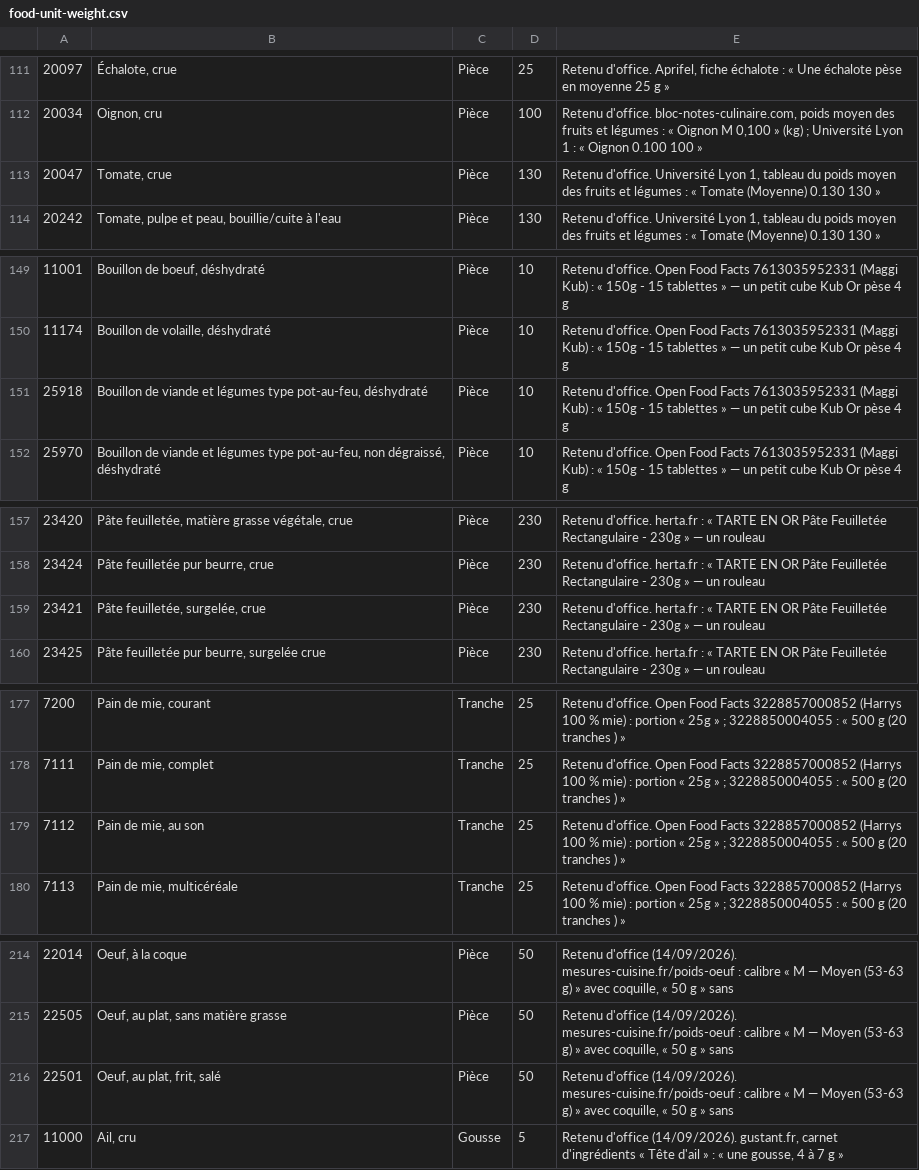
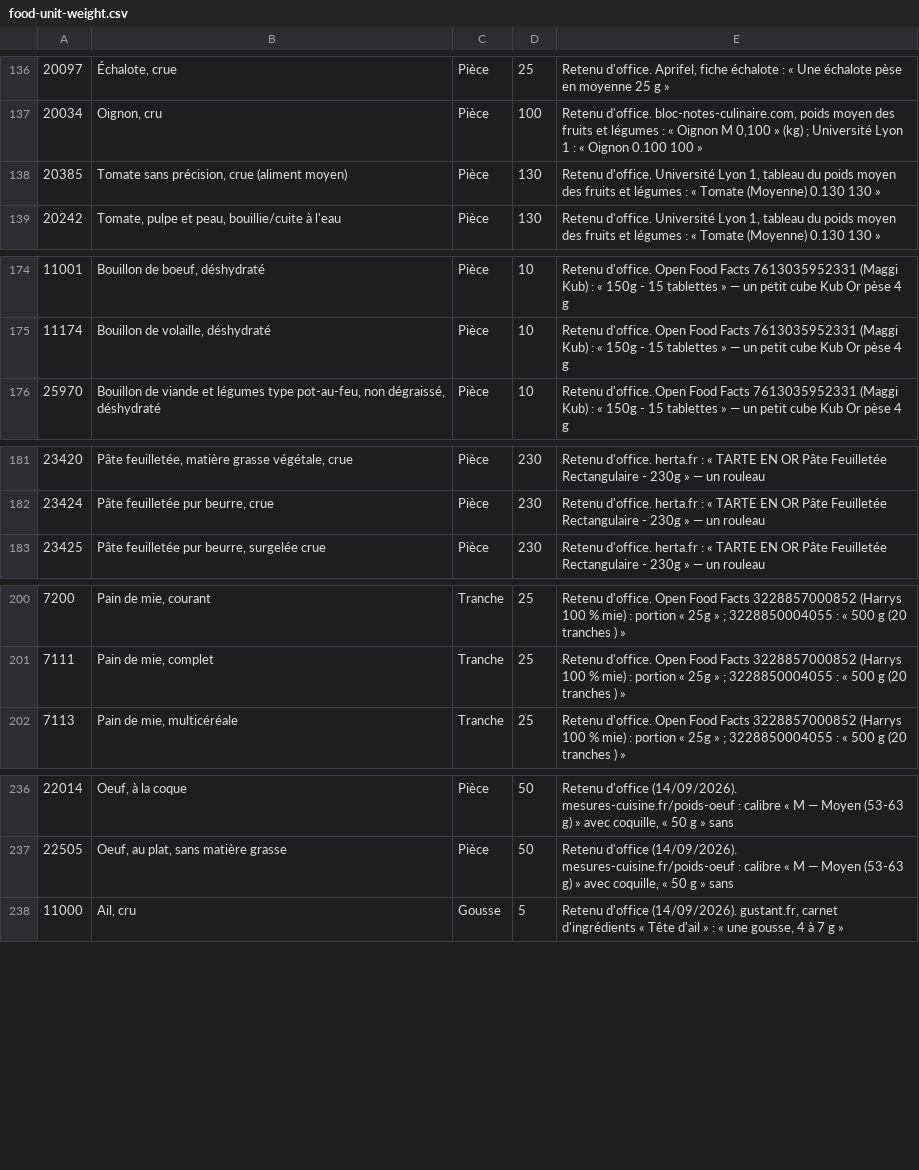
Before and after one commit to Xhelliom/tablee, a CSV file: db/seeds/food-unit-weight.csv, drawn as a sheet; only a part is shown, gaps mark what is left out; removed rows and columns are numbered as before the commit, all else as after; the diff covers the shown part only; the diff names each change by its address in the sheet, - before the commit and + after, or states it on an @@ line.

```diff
--- a/db/seeds/food-unit-weight.csv
+++ b/db/seeds/food-unit-weight.csv
-A138: 20047
+A138: 20385
-B138: Tomate, crue
+B138: Tomate sans précision, crue (aliment moyen)
-row 151: 25918 | Bouillon de viande et légumes type pot-au-feu, déshydraté | Pièce | 10 | Retenu d'office. Open Food Facts 7613035952331 (Maggi Kub) : « 150g - 15 tablettes » — un petit cube Kub Or pèse 4 g
-row 159: 23421 | Pâte feuilletée, surgelée, crue | Pièce | 230 | Retenu d'office. herta.fr : « TARTE EN OR Pâte Feuilletée Rectangulaire - 230g » — un rouleau
-row 179: 7112 | Pain de mie, au son | Tranche | 25 | Retenu d'office. Open Food Facts 3228857000852 (Harrys 100 % mie) : portion « 25g » ; 3228850004055 : « 500 g (20 tranches ) »
-row 216: 22501 | Oeuf, au plat, frit, salé | Pièce | 50 | Retenu d'office (14/09/2026). mesures-cuisine.fr/poids-oeuf : calibre « M — Moyen (53-63 g) » avec coquille, « 50 g » sans
```
Also changed, not shown: 25 added rows and 2 edited cells elsewhere in this file, 13 other files.
